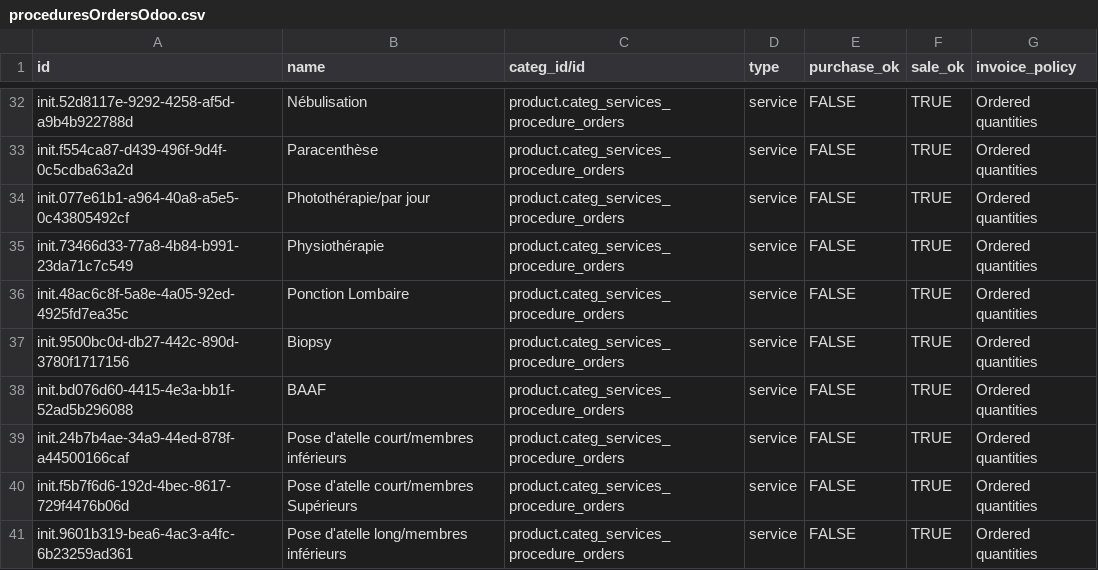
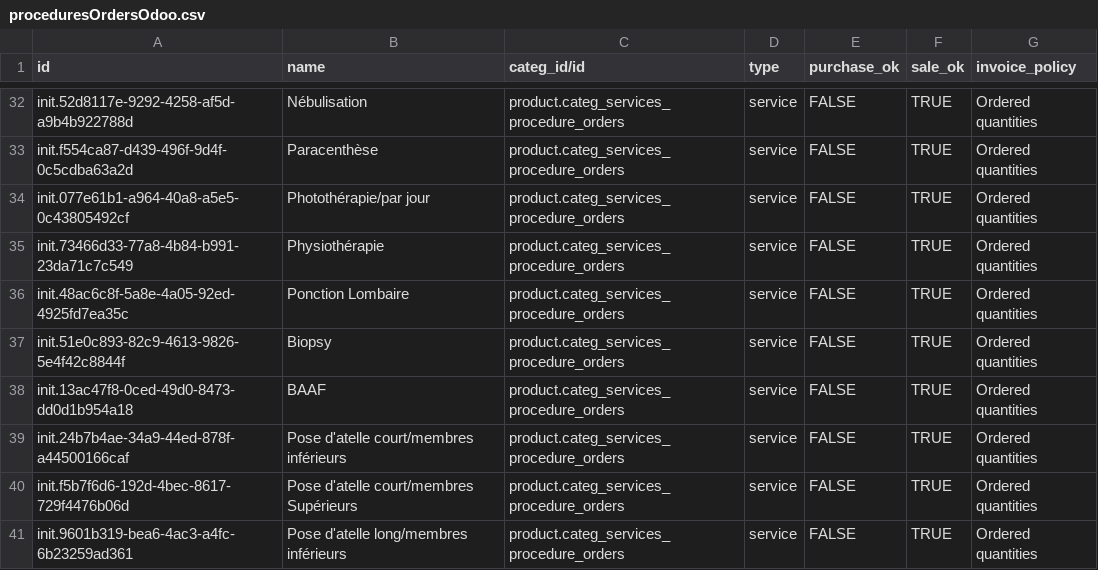
Before and after one commit to CRUDEM/ozone-hsc, a CSV file: configs/odoo/initializer_config/product_variant/proceduresOrdersOdoo.csv, drawn as a sheet; only a part is shown, gaps mark what is left out.

```diff
--- a/configs/odoo/initializer_config/product_variant/proceduresOrdersOdoo.csv
+++ b/configs/odoo/initializer_config/product_variant/proceduresOrdersOdoo.csv
@@ -36,4 +36,4 @@ init.73466d33-77a8-4b84-b991-23da71c7c549,Physiothérapie,product.categ_services
 init.48ac6c8f-5a8e-4a05-92ed-4925fd7ea35c,Ponction Lombaire,product.categ_services_procedure_orders,service,FALSE,TRUE,Ordered quantities
-init.9500bc0d-db27-442c-890d-3780f1717156,Biopsy,product.categ_services_procedure_orders,service,FALSE,TRUE,Ordered quantities
-init.bd076d60-4415-4e3a-bb1f-52ad5b296088,BAAF,product.categ_services_procedure_orders,service,FALSE,TRUE,Ordered quantities
+init.51e0c893-82c9-4613-9826-5e4f42c8844f,Biopsy,product.categ_services_procedure_orders,service,FALSE,TRUE,Ordered quantities
+init.13ac47f8-0ced-49d0-8473-dd0d1b954a18,BAAF,product.categ_services_procedure_orders,service,FALSE,TRUE,Ordered quantities
 init.24b7b4ae-34a9-44ed-878f-a44500166caf,Pose d'atelle court/membres inférieurs,product.categ_services_procedure_orders,service,FALSE,TRUE,Ordered quantities
```
Also changed, not shown: configs/odoo/initializer_config/product_variant/labHistopathologyOrdersOdoo.csv, configs/openmrs/initializer_config/concepts/orders_AllOrderable.csv, 2 other files.
